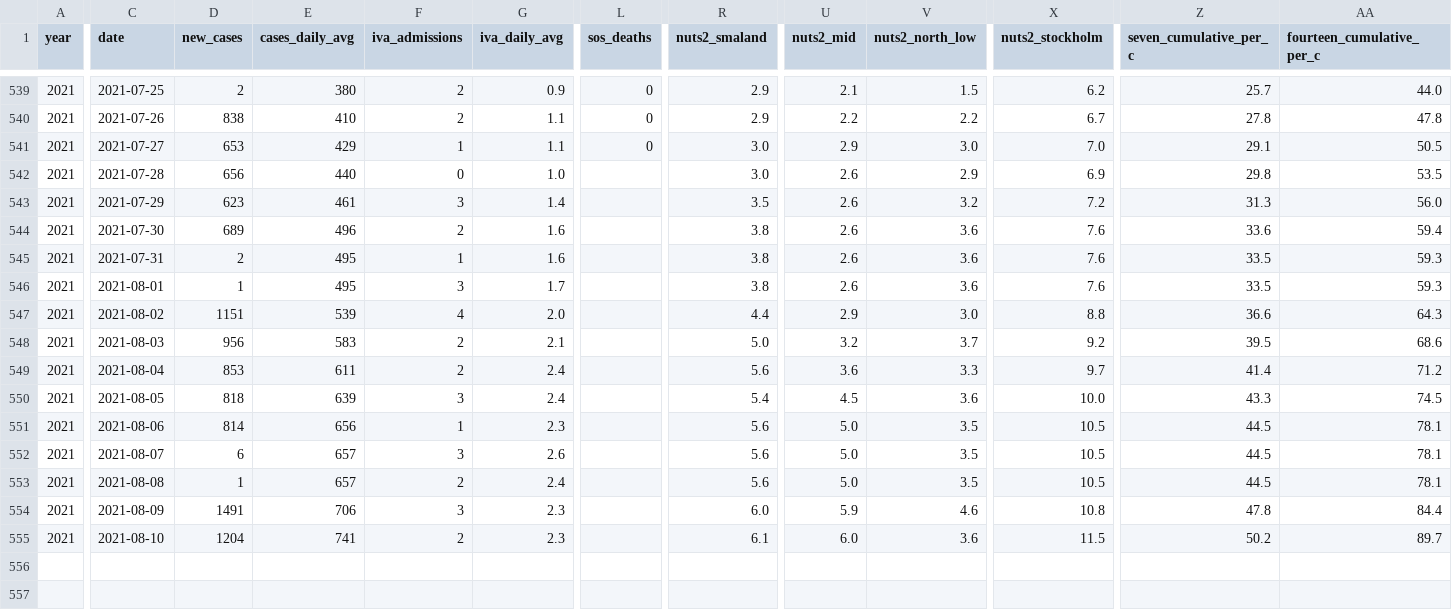
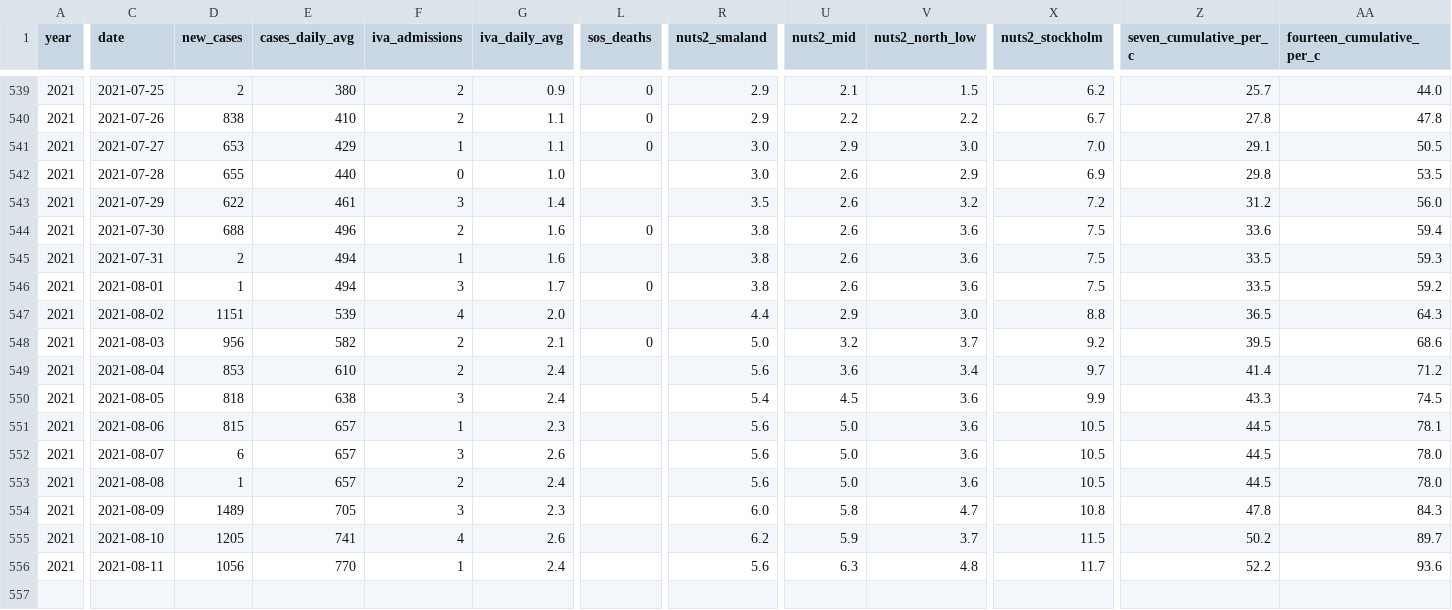
Before and after one commit to covidxix/csvdata, a CSV file: days.csv, drawn as a sheet; only a part is shown, gaps mark what is left out; rows hold the shown columns only; the diff covers the shown part only; the diff names each change by its address in the sheet, - before the commit and + after, or states it on an @@ line.

```diff
--- a/days.csv
+++ b/days.csv
-D542 (new_cases): 656
+D542 (new_cases): 655
-D543 (new_cases): 623
+D543 (new_cases): 622
-Z543 (seven_cumulative_per_c): 31.3
+Z543 (seven_cumulative_per_c): 31.2
-D544 (new_cases): 689
+D544 (new_cases): 688
-L544 (sos_deaths): (empty)
+L544 (sos_deaths): 0
-X544:X546 (nuts2_stockholm): 7.6
+X544:X546 (nuts2_stockholm): 7.5
-E545:E546 (cases_daily_avg): 495
+E545:E546 (cases_daily_avg): 494
-L546 (sos_deaths): (empty)
+L546 (sos_deaths): 0
-AA546 (fourteen_cumulative_per_c): 59.3
+AA546 (fourteen_cumulative_per_c): 59.2
-Z547 (seven_cumulative_per_c): 36.6
+Z547 (seven_cumulative_per_c): 36.5
-E548 (cases_daily_avg): 583
+E548 (cases_daily_avg): 582
-L548 (sos_deaths): (empty)
+L548 (sos_deaths): 0
-E549 (cases_daily_avg): 611
+E549 (cases_daily_avg): 610
-V549 (nuts2_north_low): 3.3
+V549 (nuts2_north_low): 3.4
-E550 (cases_daily_avg): 639
+E550 (cases_daily_avg): 638
-X550 (nuts2_stockholm): 10.0
+X550 (nuts2_stockholm): 9.9
-D551 (new_cases): 814
+D551 (new_cases): 815
-E551 (cases_daily_avg): 656
+E551 (cases_daily_avg): 657
-V551:V553 (nuts2_north_low): 3.5
+V551:V553 (nuts2_north_low): 3.6
-AA552:AA553 (fourteen_cumulative_per_c): 78.1
+AA552:AA553 (fourteen_cumulative_per_c): 78.0
-D554 (new_cases): 1491
+D554 (new_cases): 1489
-E554 (cases_daily_avg): 706
+E554 (cases_daily_avg): 705
-U554 (nuts2_mid): 5.9
+U554 (nuts2_mid): 5.8
-V554 (nuts2_north_low): 4.6
+V554 (nuts2_north_low): 4.7
-AA554 (fourteen_cumulative_per_c): 84.4
+AA554 (fourteen_cumulative_per_c): 84.3
-D555 (new_cases): 1204
+D555 (new_cases): 1205
-F555 (iva_admissions): 2
+F555 (iva_admissions): 4
-G555 (iva_daily_avg): 2.3
+G555 (iva_daily_avg): 2.6
-R555 (nuts2_smaland): 6.1
+R555 (nuts2_smaland): 6.2
-U555 (nuts2_mid): 6.0
+U555 (nuts2_mid): 5.9
-V555 (nuts2_north_low): 3.6
+V555 (nuts2_north_low): 3.7
+row 556: 2021 | 2021-08-11 | 1056 | 770 | 1 | 2.4 |  | 5.6 | 6.3 | 4.8 | 11.7 | 52.2 | 93.6
```
Also changed, not shown: 65 edited cells elsewhere in this file, deaths.csv, iva.csv, 7 other files.
